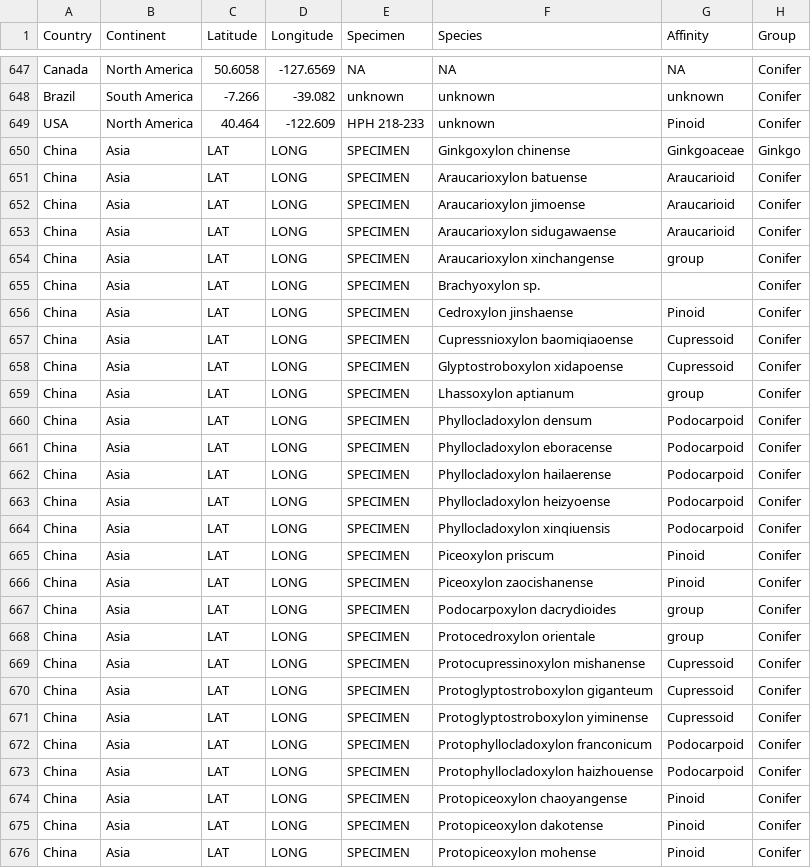
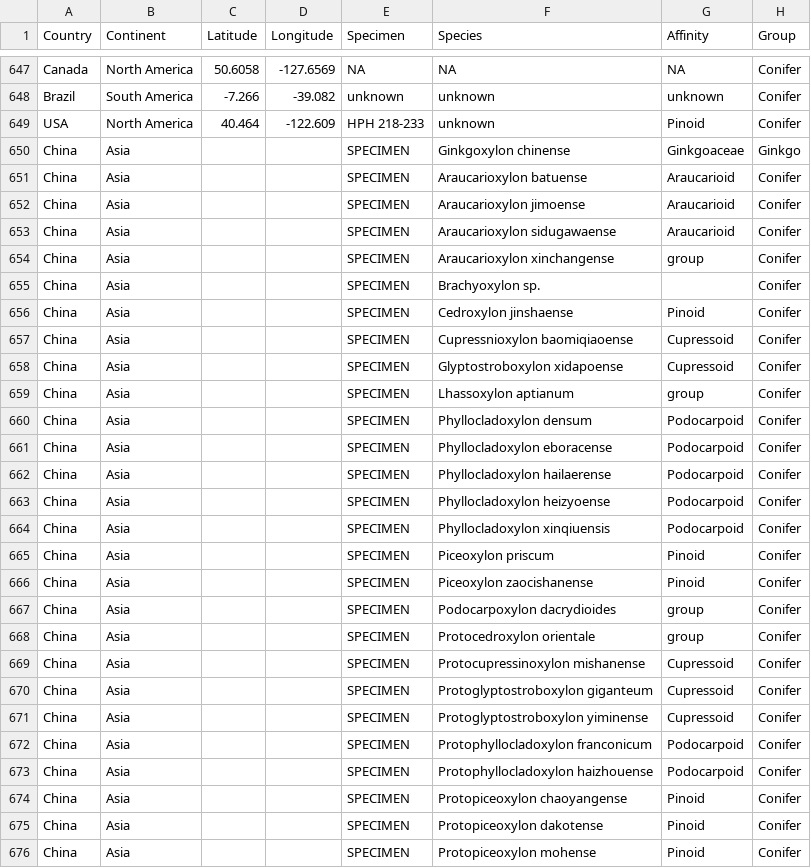
Before and after one commit to PaleoNate/CretaceousWoods, a CSV file: 20200702_aar8568_Data_file_S1.csv, drawn as a sheet; only a part is shown, gaps mark what is left out; the diff covers the shown part only; the diff names each change by its address in the sheet, - before the commit and + after, or states it on an @@ line.

Commit message:
Update 20200702_aar8568_Data_file_S1.csv
removed lat long text

```diff
--- a/20200702_aar8568_Data_file_S1.csv
+++ b/20200702_aar8568_Data_file_S1.csv
-C650:C676 (Latitude): LAT
+C650:C676 (Latitude): (empty)
-D650:D676 (Longitude): LONG
+D650:D676 (Longitude): (empty)
```
Also changed, not shown: 45 edited cells elsewhere in this file.
